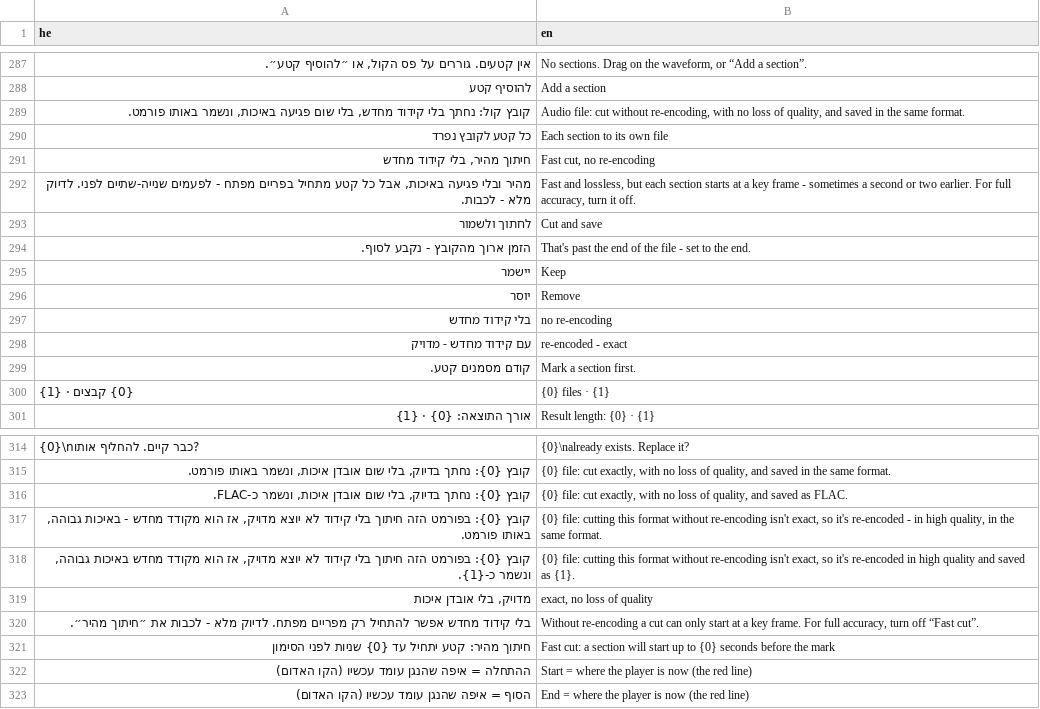
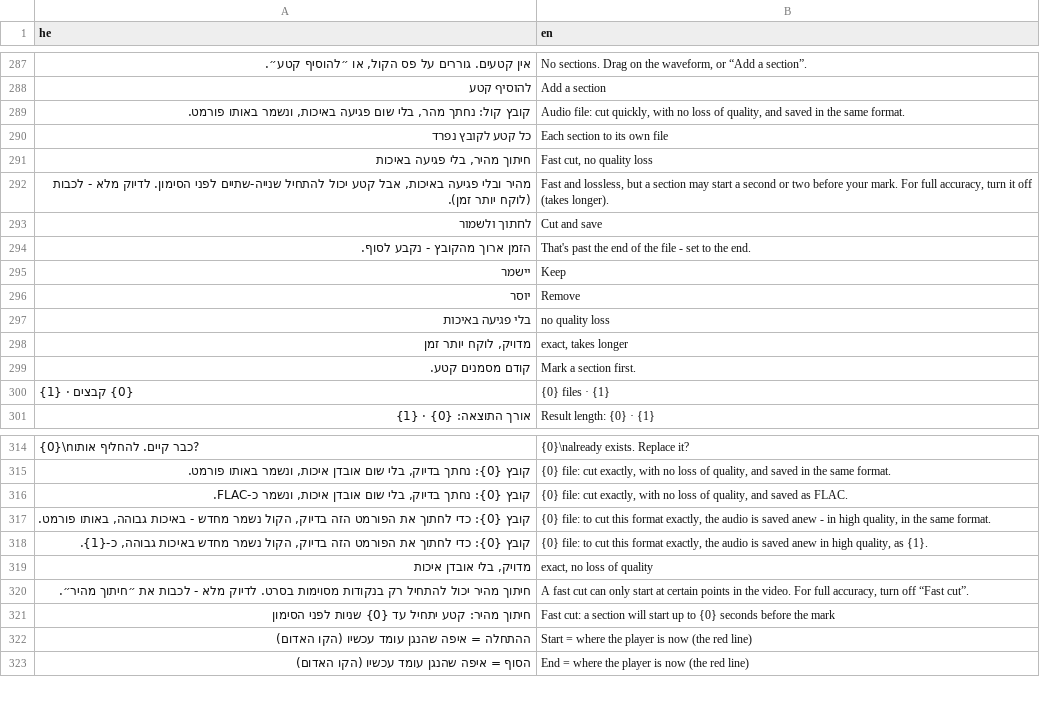
Before and after one commit to BeniaBot/subtitle-studio, a TSV file: build/lang/en.tsv, drawn as a sheet; only a part is shown, gaps mark what is left out.

```diff
--- a/build/lang/en.tsv
+++ b/build/lang/en.tsv
@@ -288,6 +288,6 @@ he	en
 להוסיף קטע	Add a section
-קובץ קול: נחתך בלי קידוד מחדש, בלי שום פגיעה באיכות, ונשמר באותו פורמט.	Audio file: cut without re-encoding, with no loss of quality, and saved in the same format.
+קובץ קול: נחתך מהר, בלי שום פגיעה באיכות, ונשמר באותו פורמט.	Audio file: cut quickly, with no loss of quality, and saved in the same format.
 כל קטע לקובץ נפרד	Each section to its own file
-חיתוך מהיר, בלי קידוד מחדש	Fast cut, no re-encoding
-מהיר ובלי פגיעה באיכות, אבל כל קטע מתחיל בפריים מפתח - לפעמים שנייה-שתיים לפני. לדיוק מלא - לכבות.	Fast and lossless, but each section starts at a key frame - sometimes a second or two earlier. For full accuracy, turn it off.
+חיתוך מהיר, בלי פגיעה באיכות	Fast cut, no quality loss
+מהיר ובלי פגיעה באיכות, אבל קטע יכול להתחיל שנייה-שתיים לפני הסימון. לדיוק מלא - לכבות (לוקח יותר זמן).	Fast and lossless, but a section may start a second or two before your mark. For full accuracy, turn it off (takes longer).
 לחתוך ולשמור	Cut and save
@@ -296,4 +296,4 @@ he	en
 יוסר	Remove
-בלי קידוד מחדש	no re-encoding
-עם קידוד מחדש - מדויק	re-encoded - exact
+בלי פגיעה באיכות	no quality loss
+מדויק, לוקח יותר זמן	exact, takes longer
 קודם מסמנים קטע.	Mark a section first.
@@ -316,6 +316,6 @@ he	en
 קובץ {0}: נחתך בדיוק, בלי שום אובדן איכות, ונשמר כ-FLAC.	{0} file: cut exactly, with no loss of quality, and saved as FLAC.
-קובץ {0}: בפורמט הזה חיתוך בלי קידוד לא יוצא מדויק, אז הוא מקודד מחדש - באיכות גבוהה, באותו פורמט.	{0} file: cutting this format without re-encoding isn't exact, so it's re-encoded - in high quality, in the same format.
-קובץ {0}: בפורמט הזה חיתוך בלי קידוד לא יוצא מדויק, אז הוא מקודד מחדש באיכות גבוהה, ונשמר כ-{1}.	{0} file: cutting this format without re-encoding isn't exact, so it's re-encoded in high quality and saved as {1}.
+קובץ {0}: כדי לחתוך את הפורמט הזה בדיוק, הקול נשמר מחדש - באיכות גבוהה, באותו פורמט.	{0} file: to cut this format exactly, the audio is saved anew - in high quality, in the same format.
+קובץ {0}: כדי לחתוך את הפורמט הזה בדיוק, הקול נשמר מחדש באיכות גבוהה, כ-{1}.	{0} file: to cut this format exactly, the audio is saved anew in high quality, as {1}.
 מדויק, בלי אובדן איכות	exact, no loss of quality
-בלי קידוד מחדש אפשר להתחיל רק מפריים מפתח. לדיוק מלא - לכבות את ״חיתוך מהיר״.	Without re-encoding a cut can only start at a key frame. For full accuracy, turn off “Fast cut”.
+חיתוך מהיר יכול להתחיל רק בנקודות מסוימות בסרט. לדיוק מלא - לכבות את ״חיתוך מהיר״.	A fast cut can only start at certain points in the video. For full accuracy, turn off “Fast cut”.
 חיתוך מהיר: קטע יתחיל עד {0} שניות לפני הסימון	Fast cut: a section will start up to {0} seconds before the mark
```
Also changed, not shown: 3 other files.
